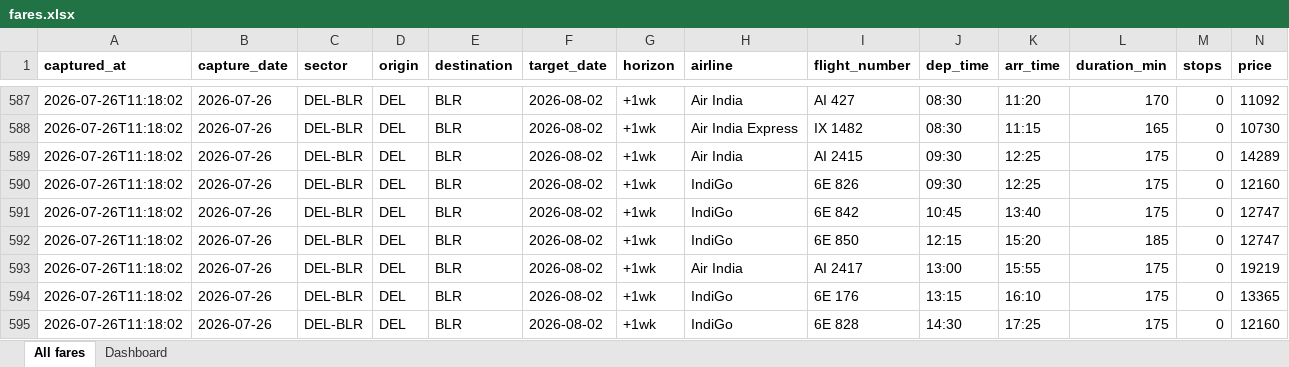
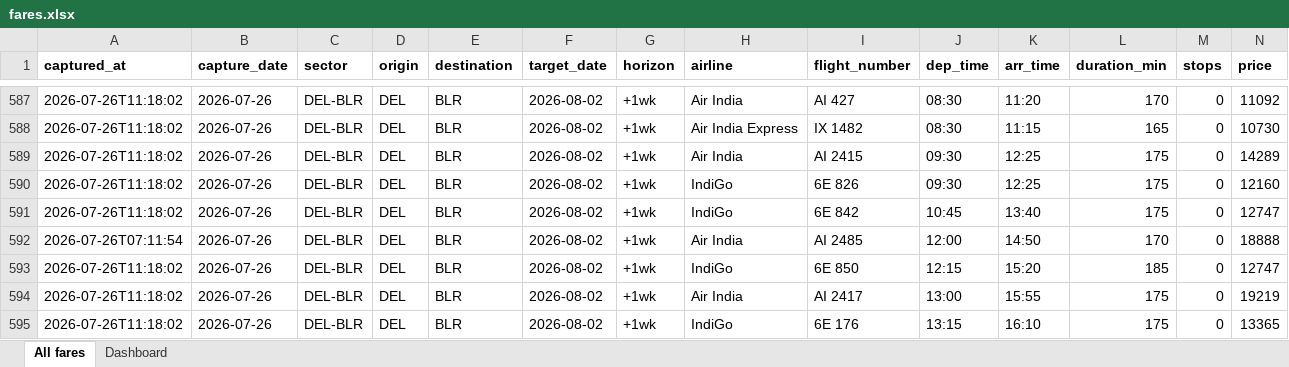
Before and after one commit to isgulati95-code/flight-fare-tracker, an Excel workbook: fares.xlsx, sheet All fares, drawn as a sheet; only a part is shown, gaps mark what is left out; the shorter side is filled out with more unchanged rows; values as stored, in another font and other column widths than the file's, no borders; rows hold the shown columns only; the diff names each change by its address in the sheet, - before the commit and + after, or states it on an @@ line.

```diff
--- a/fares.xlsx (sheet All fares)
+++ b/fares.xlsx (sheet All fares)
+row 592: 2026-07-26T07:11:54 | 2026-07-26 | DEL-BLR | DEL | BLR | 2026-08-02 | +1wk | Air India | AI 2485 | 12:00 | 14:50 | 170 | 0 | 18888
```
Also changed, not shown: aviation.xlsx, 4 other files.
